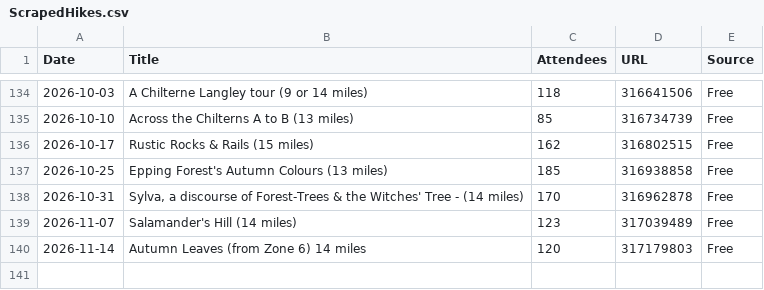
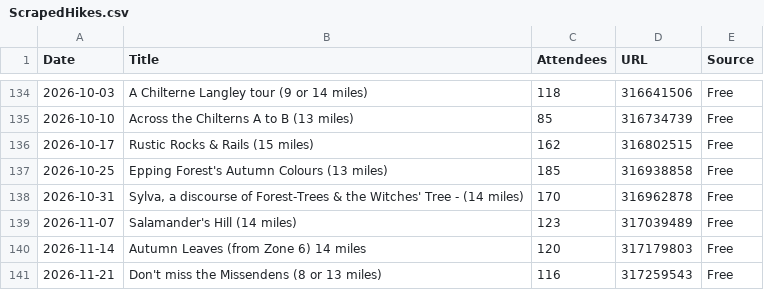
Before and after one commit to james-stuff/chris-map, a CSV file: ScrapedHikes.csv, drawn as a sheet; only a part is shown, gaps mark what is left out.

```diff
--- a/ScrapedHikes.csv
+++ b/ScrapedHikes.csv
@@ -140 +140,2 @@ Date,Title,Attendees,URL,Source
 2026-11-14,Autumn Leaves (from Zone 6) 14 miles ,120,317179803,Free
+2026-11-21,Don't miss the Missendens (8 or 13 miles) ,116,317259543,Free
```
Also changed, not shown: HikeDetails.csv.
